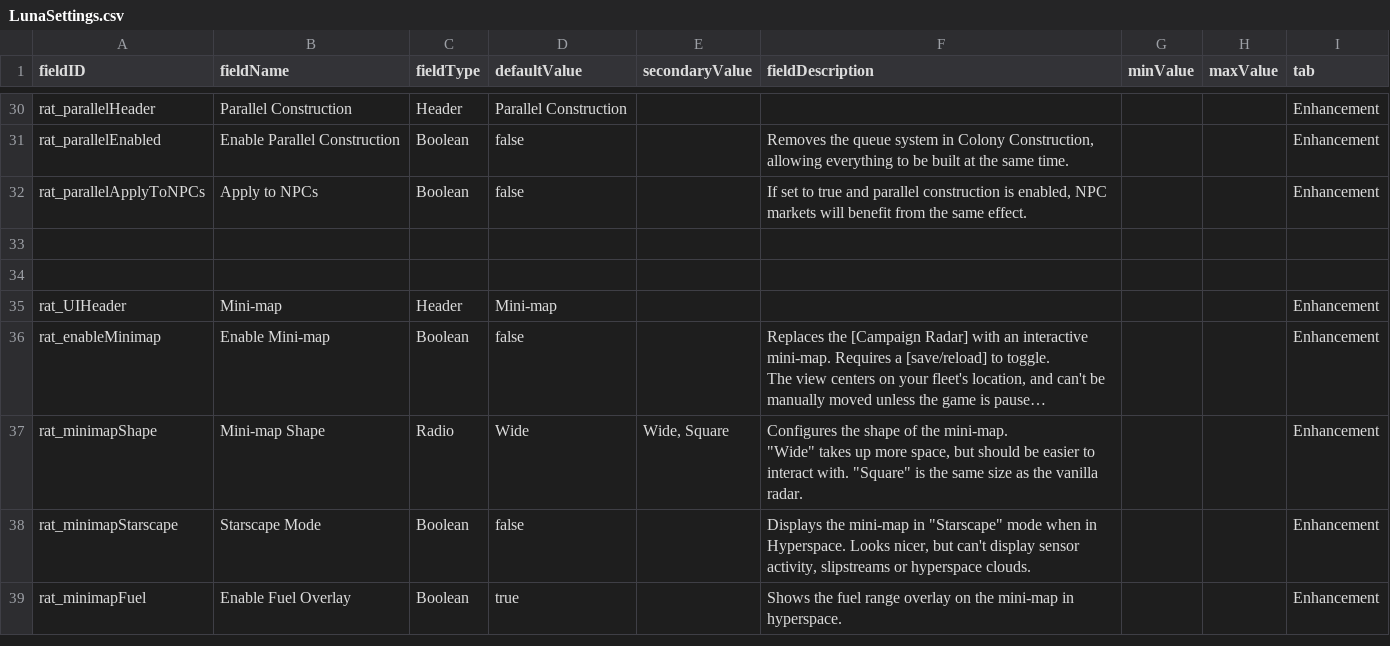
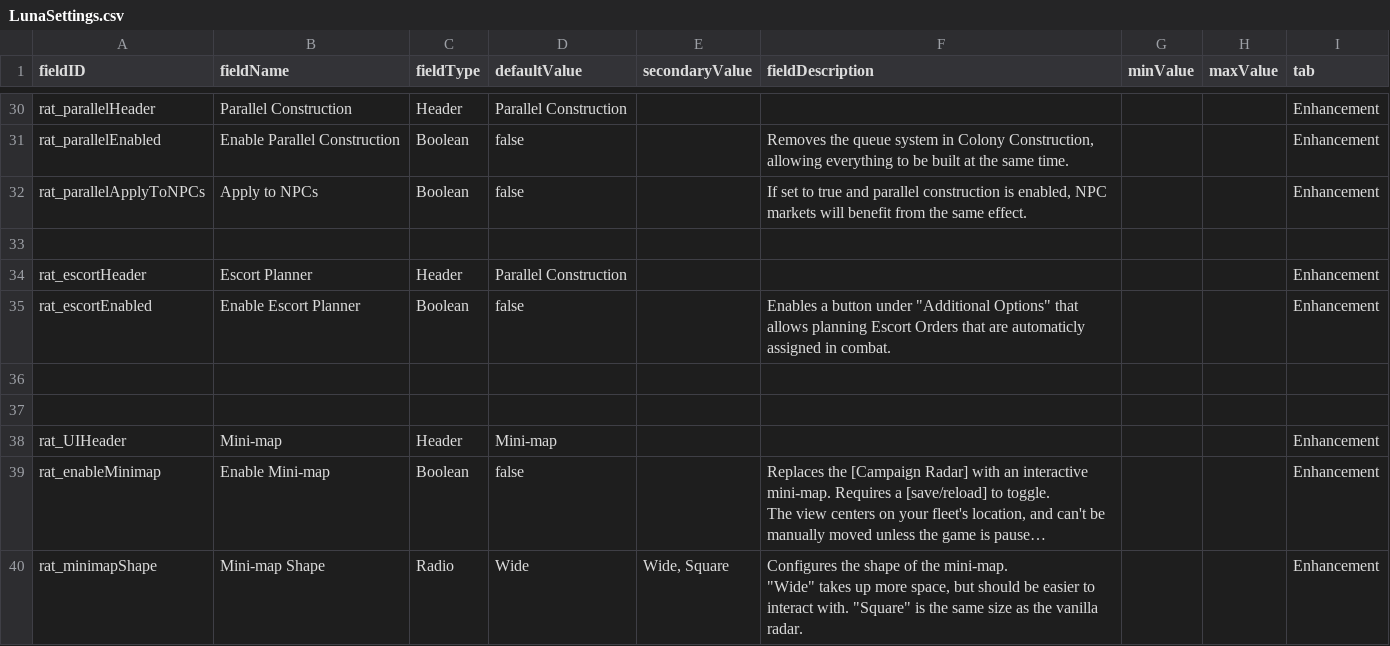
Before and after one commit to Lukas22041/Random-Assortment-of-Things, a CSV file: data/config/LunaSettings.csv, drawn as a sheet; only a part is shown, gaps mark what is left out; the shorter side is filled out with more unchanged rows; long unchanged cells end in ….

```diff
--- a/data/config/LunaSettings.csv
+++ b/data/config/LunaSettings.csv
@@ -57,2 +57,5 @@ rat_parallelApplyToNPCs,Apply to NPCs,Boolean,false,,"If set to true and paralle
 ,,,,,,,,
+rat_escortHeader,Escort Planner,Header,Parallel Construction,,,,,Enhancement
+rat_escortEnabled,Enable Escort Planner,Boolean,false,,"Enables a button under ""Additional Options"" that allows planning Escort Orders that are automaticly assigned in combat.",,,Enhancement
+,,,,,,,,
 ,,,,,,,,
```
Also changed, not shown: 15 other files.
